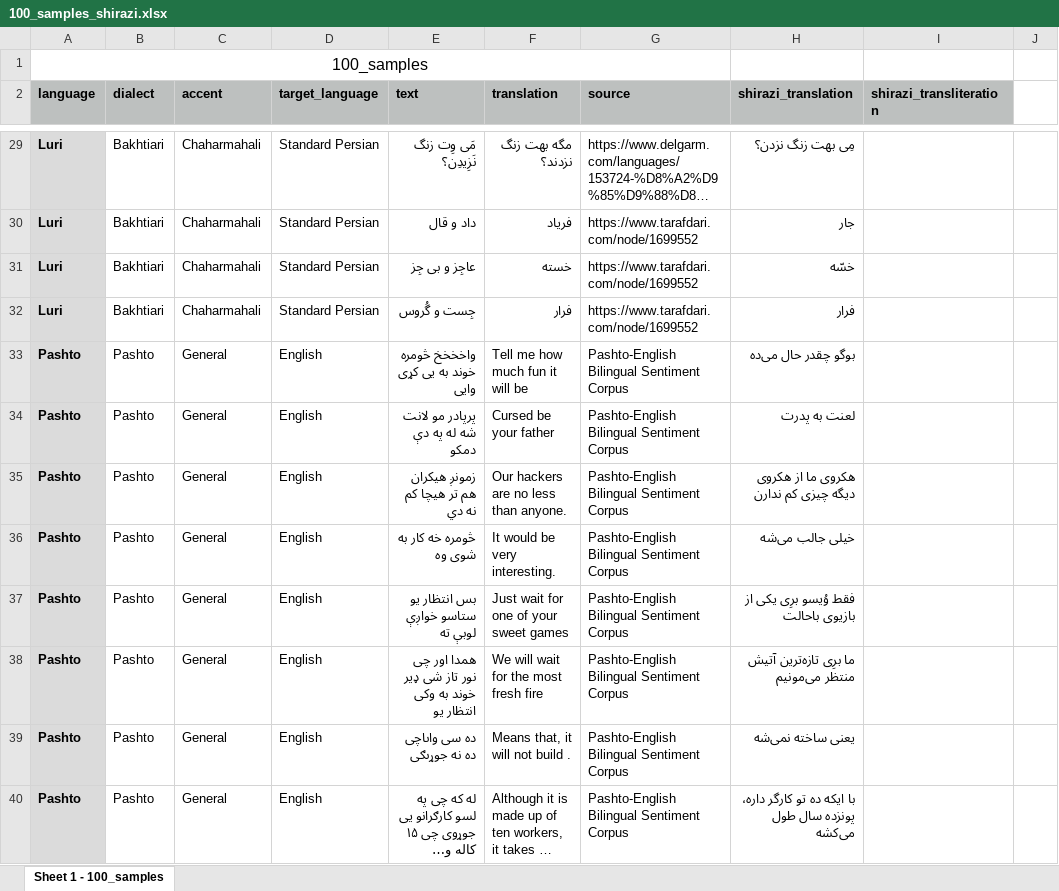
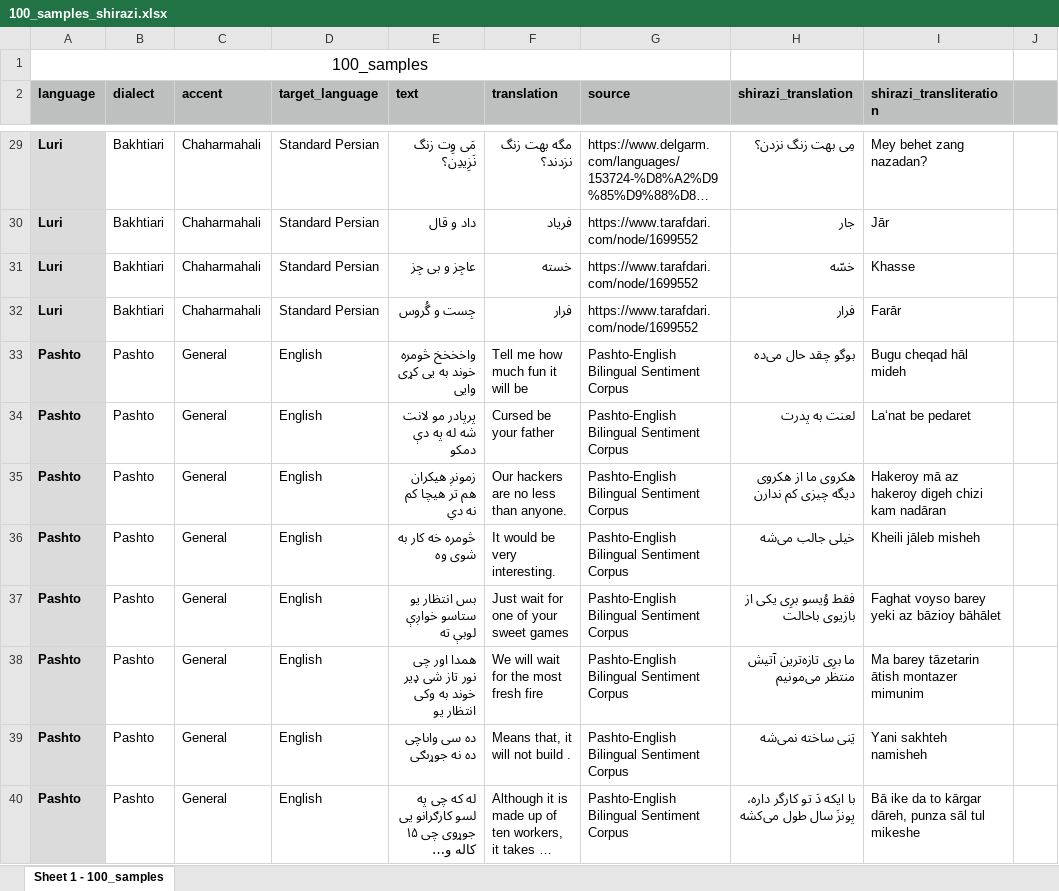
Before and after one commit to SilkRoadAparsin/General, an Excel workbook: datasets/100_samples_shirazi.xlsx, sheet Sheet 1 - 100_samples, drawn as a sheet; only a part is shown, gaps mark what is left out; long unchanged cells end in …; values as stored, in another font and other column widths than the file's, no borders; the diff covers the shown part only; the diff names each change by its address in the sheet, - before the commit and + after, or states it on an @@ line.

Commit message:
Add Shirazi transliterations and update some Shirazi translations
The rows containing star (*) has "eh" in some words meaning "ast" or "raa".

```diff
--- a/datasets/100_samples_shirazi.xlsx (sheet Sheet 1 - 100_samples)
+++ b/datasets/100_samples_shirazi.xlsx (sheet Sheet 1 - 100_samples)
-J2 fill: none
+J2 fill: #BDC0BF
-I29 (shirazi_transliteration): (empty)
+I29 (shirazi_transliteration): Mey behet zang nazadan?
-I30 (shirazi_transliteration): (empty)
+I30 (shirazi_transliteration): Jār
-I31 (shirazi_transliteration): (empty)
+I31 (shirazi_transliteration): Khasse
-I32 (shirazi_transliteration): (empty)
+I32 (shirazi_transliteration): Farār
-H33 (shirazi_translation): بوگو چقدر حال می‌ده
+H33 (shirazi_translation): بوگو چقد حال می‌ده
-I33 (shirazi_transliteration): (empty)
+I33 (shirazi_transliteration): Bugu cheqad hāl mideh
-I34 (shirazi_transliteration): (empty)
+I34 (shirazi_transliteration): La‘nat be pedaret
-I35 (shirazi_transliteration): (empty)
+I35 (shirazi_transliteration): Hakeroy mā az hakeroy digeh chizi kam nadāran
-I36 (shirazi_transliteration): (empty)
+I36 (shirazi_transliteration): Kheili jāleb misheh
-I37 (shirazi_transliteration): (empty)
+I37 (shirazi_transliteration): Faghat voyso barey yeki az bāzioy bāhālet
-I38 (shirazi_transliteration): (empty)
+I38 (shirazi_transliteration): Ma barey tāzetarin ātish montazer mimunim
-H39 (shirazi_translation): یعنی ساخته نمی‌شه
+H39 (shirazi_translation): یَنی ساخته نمی‌شه
-I39 (shirazi_transliteration): (empty)
+I39 (shirazi_transliteration): Yani sakhteh namisheh
-H40 (shirazi_translation): با ایکه ده تو کارگر داره،‌ پونزده سال طول…
+H40 (shirazi_translation): با ایکه دَ تو کارگر داره،‌ پونزَ سال طول…
-I40 (shirazi_transliteration): (empty)
+I40 (shirazi_transliteration): Bā ike da to kārgar dāreh, punza sāl tul mikeshe
```
Also changed, not shown: 117 edited cells elsewhere in this sheet.
